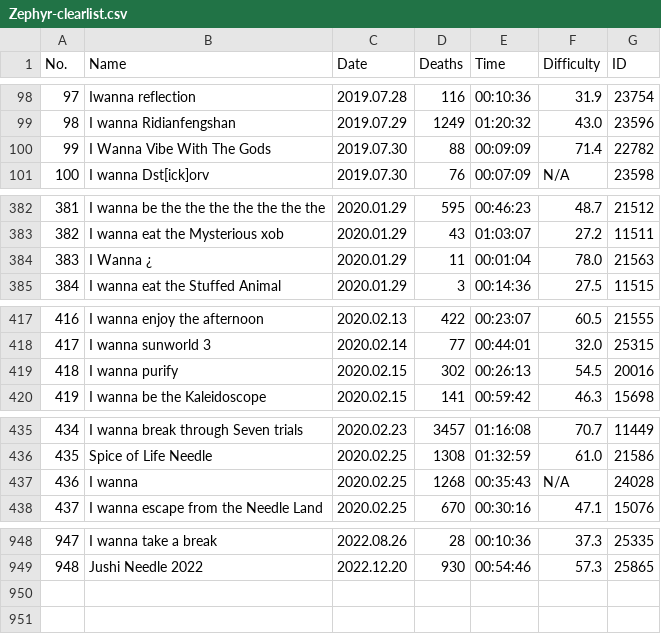
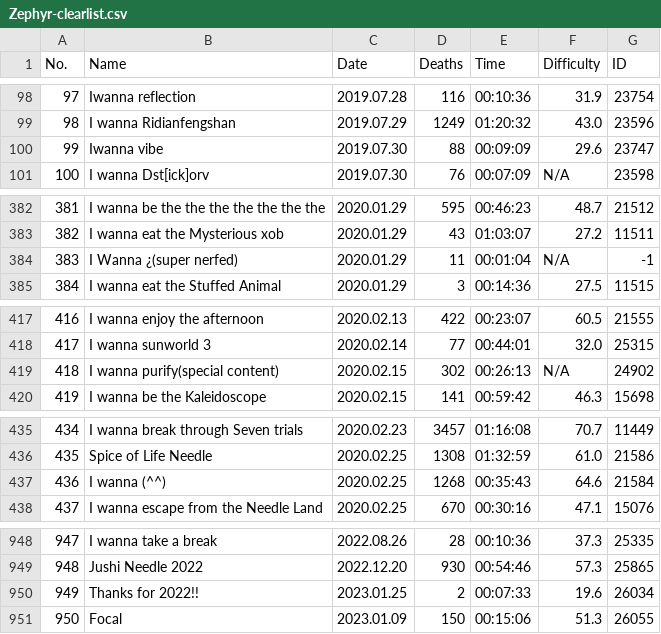
Before and after one commit to orzephyrous/Zephyr-clears, a CSV file: Zephyr-clearlist.csv, drawn as a sheet; only a part is shown, gaps mark what is left out; the diff covers the shown part only.

Commit message:
202301: 2 clears, many revisions

```diff
--- a/Zephyr-clearlist.csv
+++ b/Zephyr-clearlist.csv
@@ -99,3 +99,3 @@ No.,Name,Date,Deaths,Time,Difficulty,ID
 98,I wanna Ridianfengshan,2019.07.29,1249,01:20:32,43.0,23596
-99,I Wanna Vibe With The Gods,2019.07.30,88,00:09:09,71.4,22782
+99,Iwanna vibe,2019.07.30,88,00:09:09,29.6,23747
 100,I wanna Dst[ick]orv,2019.07.30,76,00:07:09,N/A,23598
@@ -383,3 +383,3 @@ No.,Name,Date,Deaths,Time,Difficulty,ID
 382,I wanna eat the Mysterious xob,2020.01.29,43,01:03:07,27.2,11511
-383,I Wanna ¿,2020.01.29,11,00:01:04,78.0,21563
+383,I Wanna ¿(super nerfed),2020.01.29,11,00:01:04,N/A,-1
 384,I wanna eat the Stuffed Animal,2020.01.29,3,00:14:36,27.5,11515
@@ -418,3 +418,3 @@ No.,Name,Date,Deaths,Time,Difficulty,ID
 417,I wanna sunworld 3,2020.02.14,77,00:44:01,32.0,25315
-418,I wanna purify,2020.02.15,302,00:26:13,54.5,20016
+418,I wanna purify(special content),2020.02.15,302,00:26:13,N/A,24902
 419,I wanna be the Kaleidoscope,2020.02.15,141,00:59:42,46.3,15698
@@ -436,3 +436,3 @@ No.,Name,Date,Deaths,Time,Difficulty,ID
 435,Spice of Life Needle,2020.02.25,1308,01:32:59,61.0,21586
-436,I wanna ,2020.02.25,1268,00:35:43,N/A,24028
+436,I wanna (^^),2020.02.25,1268,00:35:43,64.6,21584
 437,I wanna escape from the Needle Land,2020.02.25,670,00:30:16,47.1,15076
@@ -949 +949,3 @@ No.,Name,Date,Deaths,Time,Difficulty,ID
 948,Jushi Needle 2022,2022.12.20,930,00:54:46,57.3,25865
+949,Thanks for 2022!!,2023.01.25,2,00:07:33,19.6,26034
+950,Focal,2023.01.09,150,00:15:06,51.3,26055
```
Also changed, not shown: 1 edited cell elsewhere in this file, 1 other file.
